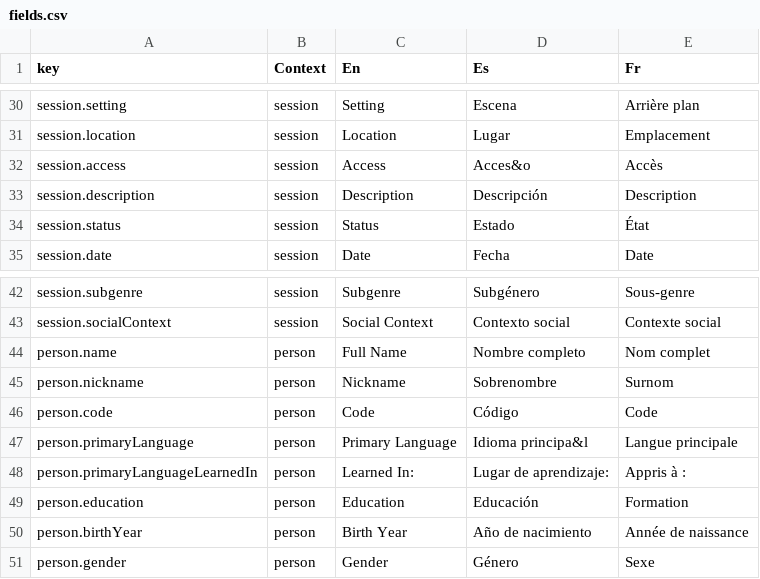
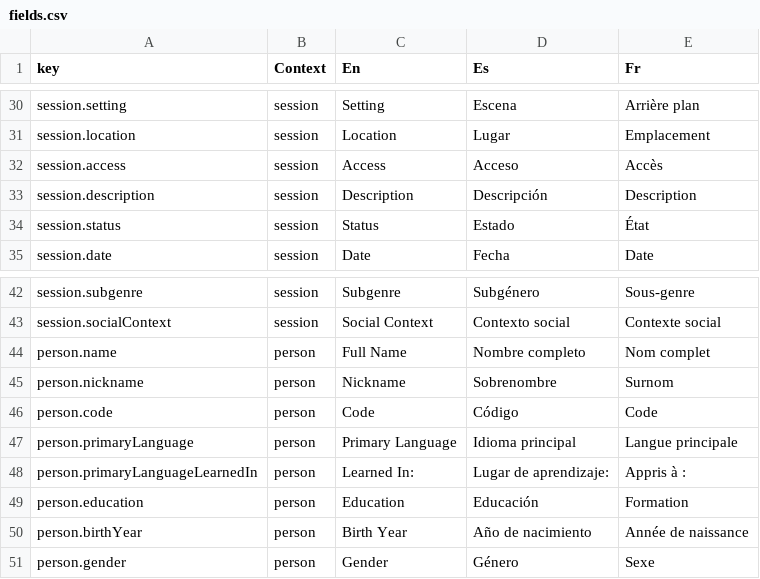
Before and after one commit to onset/lameta, a CSV file: locale/fields.csv, drawn as a sheet; only a part is shown, gaps mark what is left out.

```diff
--- a/locale/fields.csv
+++ b/locale/fields.csv
@@ -31,3 +31,3 @@
 "session.location","session","Location","Lugar","Emplacement"
-"session.access","session","Access","Acces&o","Accès"
+"session.access","session","Access","Acceso","Accès"
 "session.description","session","Description","Descripción","Description"
@@ -46,3 +46,3 @@
 "person.code","person","Code","Código","Code"
-"person.primaryLanguage","person","Primary Language","Idioma principa&l","Langue principale"
+"person.primaryLanguage","person","Primary Language","Idioma principal","Langue principale"
 "person.primaryLanguageLearnedIn","person","Learned In:","Lugar de aprendizaje:","Appris à :"
```
Also changed, not shown: locale/accessProtocols.csv, locale/choices.csv, 4 other files.
